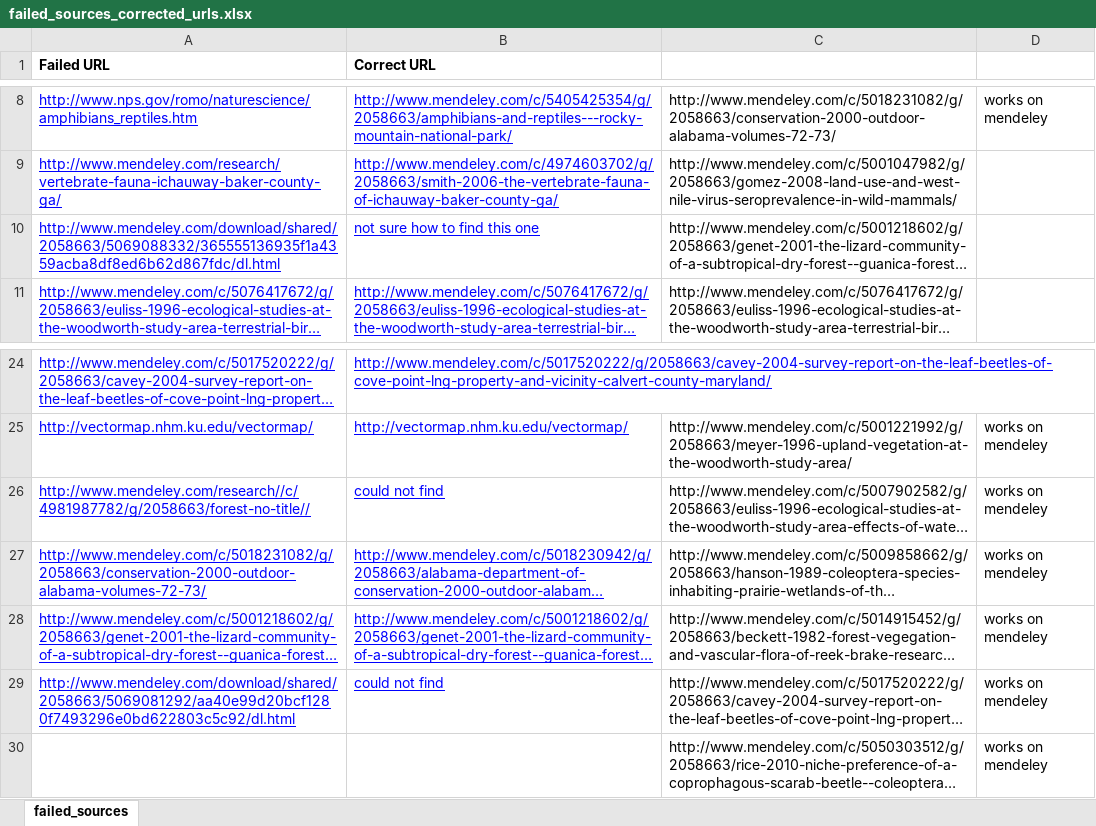
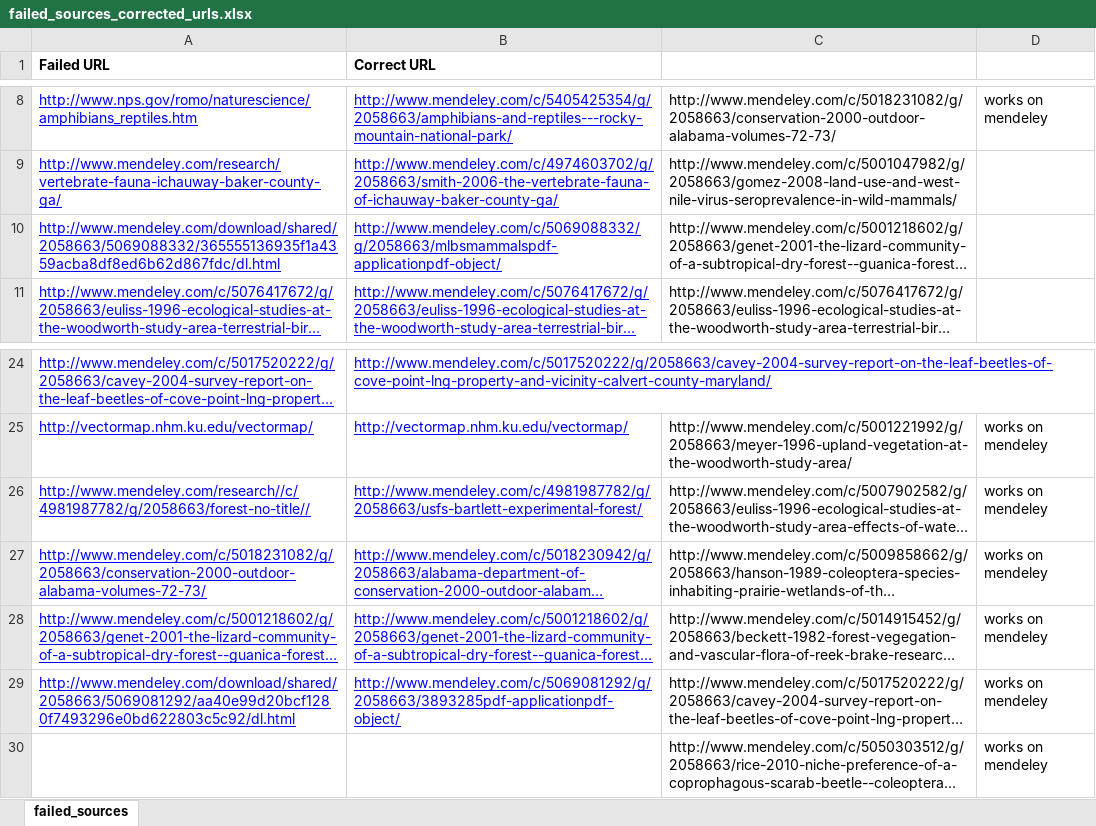
Before and after one commit to fluby/neonetods, an Excel workbook: data/failed_sources_corrected_urls.xlsx, sheet failed_sources, drawn as a sheet; only a part is shown, gaps mark what is left out; long unchanged cells end in …; values as stored, in another font and other column widths than the file's, no borders; the diff names each change by its address in the sheet, - before the commit and + after, or states it on an @@ line.

Commit message:
correct urls added to failed_sources_corrected_urls

```diff
--- a/data/failed_sources_corrected_urls.xlsx (sheet failed_sources)
+++ b/data/failed_sources_corrected_urls.xlsx (sheet failed_sources)
-B10 (Correct URL): not sure how to find this one
+B10 (Correct URL): http://www.mendeley.com/c/5069088332/g/2058663/mlbsmammalspdf-applicationpdf-object/
-B26 (Correct URL): could not find
+B26 (Correct URL): http://www.mendeley.com/c/4981987782/g/2058663/usfs-bartlett-experimental-forest/
-B29 (Correct URL): could not find
+B29 (Correct URL): http://www.mendeley.com/c/5069081292/g/2058663/3893285pdf-applicationpdf-object/
```
